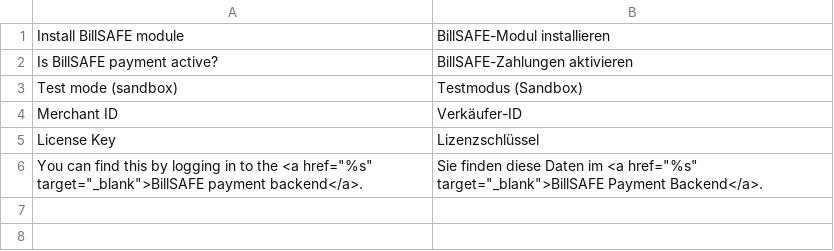
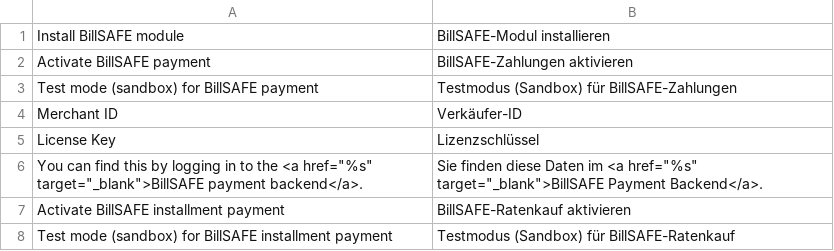
Before and after one commit to integer-net/MagentoLocalizedEbay, a CSV file: src/app/locale/de_DE/IntegerNet_MagentoLocalizedEbay.csv, drawn as a sheet.

Commit message:
Added support for billsafe installment payment

```diff
--- a/src/app/locale/de_DE/IntegerNet_MagentoLocalizedEbay.csv
+++ b/src/app/locale/de_DE/IntegerNet_MagentoLocalizedEbay.csv
@@ -1,4 +1,4 @@
 "Install BillSAFE module","BillSAFE-Modul installieren"
-"Is BillSAFE payment active?","BillSAFE-Zahlungen aktivieren"
-"Test mode (sandbox)","Testmodus (Sandbox)"
+"Activate BillSAFE payment","BillSAFE-Zahlungen aktivieren"
+"Test mode (sandbox) for BillSAFE payment","Testmodus (Sandbox) für BillSAFE-Zahlungen"
 "Merchant ID","Verkäufer-ID"
@@ -6 +6,3 @@
 "You can find this by logging in to the <a href=""%s"" target=""_blank"">BillSAFE payment backend</a>.","Sie finden diese Daten im <a href=""%s"" target=""_blank"">BillSAFE Payment Backend</a>."
+"Activate BillSAFE installment payment","BillSAFE-Ratenkauf aktivieren"
+"Test mode (sandbox) for BillSAFE installment payment","Testmodus (Sandbox) für BillSAFE-Ratenkauf"
```
Also changed, not shown: 2 other files.
